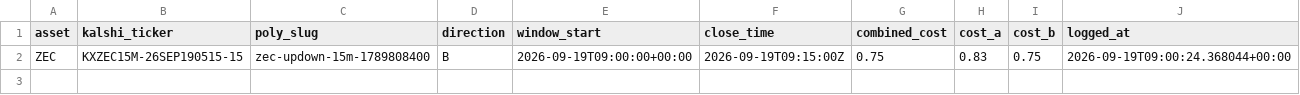
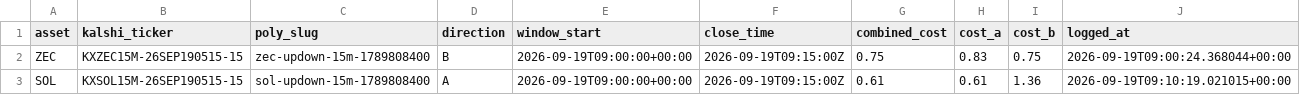
Before and after one commit to Prinxe-crypto/Gap-maker, a CSV file: open_positions.csv, drawn as a sheet.

```diff
--- a/open_positions.csv
+++ b/open_positions.csv
@@ -2 +2,2 @@ asset,kalshi_ticker,poly_slug,direction,window_start,close_time,combined_cost,co
 ZEC,KXZEC15M-26SEP190515-15,zec-updown-15m-1789808400,B,2026-09-19T09:00:00+00:00,2026-09-19T09:15:00Z,0.75,0.83,0.75,2026-09-19T09:00:24.368044+00:00
+SOL,KXSOL15M-26SEP190515-15,sol-updown-15m-1789808400,A,2026-09-19T09:00:00+00:00,2026-09-19T09:15:00Z,0.61,0.61,1.36,2026-09-19T09:10:19.021015+00:00
```
